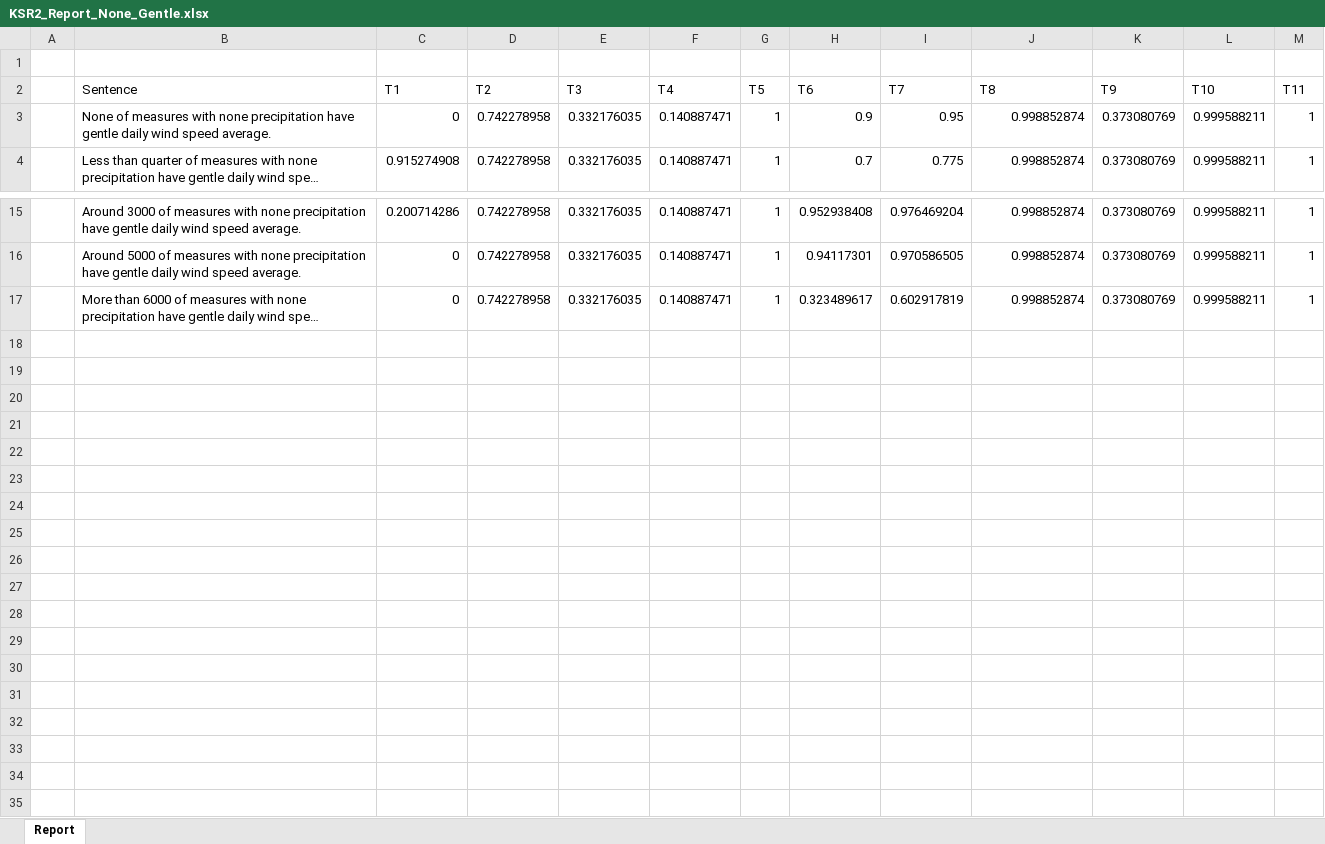
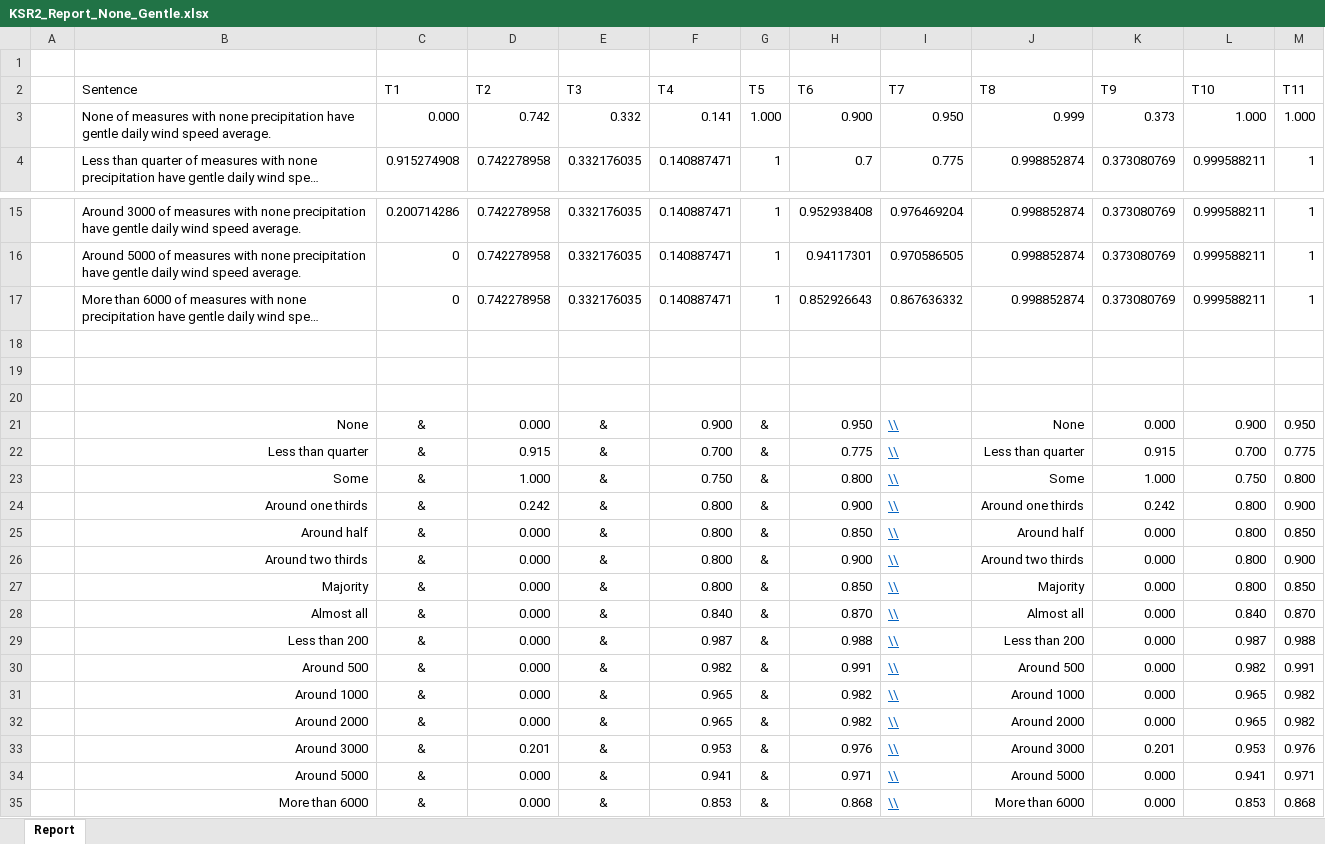
Before and after one commit to Walducha1908/KSR2, an Excel workbook: Reports/KSR2_Report_None_Gentle.xlsx, sheet Report, drawn as a sheet; only a part is shown, gaps mark what is left out; long unchanged cells end in …; values as stored, in another font and other column widths than the file's, no borders; charts and pictures not drawn; the diff names each change by its address in the sheet, - before the commit and + after, or states it on an @@ line.

```diff
--- a/Reports/KSR2_Report_None_Gentle.xlsx (sheet Report)
+++ b/Reports/KSR2_Report_None_Gentle.xlsx (sheet Report)
-C3 (T1): 0
+C3 (T1): 0.000
-D3 (T2): 0.742278958
+D3 (T2): 0.742
-E3 (T3): 0.332176035
+E3 (T3): 0.332
-F3 (T4): 0.140887471
+F3 (T4): 0.141
-G3 (T5): 1
+G3 (T5): 1.000
-H3 (T6): 0.9
+H3 (T6): 0.900
-I3 (T7): 0.95
+I3 (T7): 0.950
-J3 (T8): 0.998852874
+J3 (T8): 0.999
-K3 (T9): 0.373080769
+K3 (T9): 0.373
-L3 (T10): 0.999588211
+L3 (T10): 1.000
-M3 (T11): 1
+M3 (T11): 1.000
-H17 (T6): 0.323489617
+H17 (T6): 0.852926643
-I17 (T7): 0.602917819
+I17 (T7): 0.867636332
+row 18: (empty)
+row 19: (empty)
+row 20: (empty)
+row 21:  | None | & | 0.000 | & | 0.900 | & | 0.950 | \\ | None | 0.000 | 0.900 | 0.950
+row 22:  | Less than quarter | & | 0.915 | & | 0.700 | & | 0.775 | \\ | Less than quarter | 0.915 | 0.700 | 0.775
+row 23:  | Some | & | 1.000 | & | 0.750 | & | 0.800 | \\ | Some | 1.000 | 0.750 | 0.800
+row 24:  | Around one thirds | & | 0.242 | & | 0.800 | & | 0.900 | \\ | Around one thirds | 0.242 | 0.800 | 0.900
+row 25:  | Around half | & | 0.000 | & | 0.800 | & | 0.850 | \\ | Around half | 0.000 | 0.800 | 0.850
+row 26:  | Around two thirds | & | 0.000 | & | 0.800 | & | 0.900 | \\ | Around two thirds | 0.000 | 0.800 | 0.900
+row 27:  | Majority | & | 0.000 | & | 0.800 | & | 0.850 | \\ | Majority | 0.000 | 0.800 | 0.850
+row 28:  | Almost all | & | 0.000 | & | 0.840 | & | 0.870 | \\ | Almost all | 0.000 | 0.840 | 0.870
+row 29:  | Less than 200 | & | 0.000 | & | 0.987 | & | 0.988 | \\ | Less than 200 | 0.000 | 0.987 | 0.988
+row 30:  | Around 500 | & | 0.000 | & | 0.982 | & | 0.991 | \\ | Around 500 | 0.000 | 0.982 | 0.991
+row 31:  | Around 1000 | & | 0.000 | & | 0.965 | & | 0.982 | \\ | Around 1000 | 0.000 | 0.965 | 0.982
+row 32:  | Around 2000 | & | 0.000 | & | 0.965 | & | 0.982 | \\ | Around 2000 | 0.000 | 0.965 | 0.982
+row 33:  | Around 3000 | & | 0.201 | & | 0.953 | & | 0.976 | \\ | Around 3000 | 0.201 | 0.953 | 0.976
+row 34:  | Around 5000 | & | 0.000 | & | 0.941 | & | 0.971 | \\ | Around 5000 | 0.000 | 0.941 | 0.971
+row 35:  | More than 6000 | & | 0.000 | & | 0.853 | & | 0.868 | \\ | More than 6000 | 0.000 | 0.853 | 0.868
```
Also changed, not shown: charts or pictures, Reports/KSR2_Report_Cold_Cloudy.xlsx, Reports/KSR2_Report_Very_Strong_Overcast.xlsx, 10 other files.
